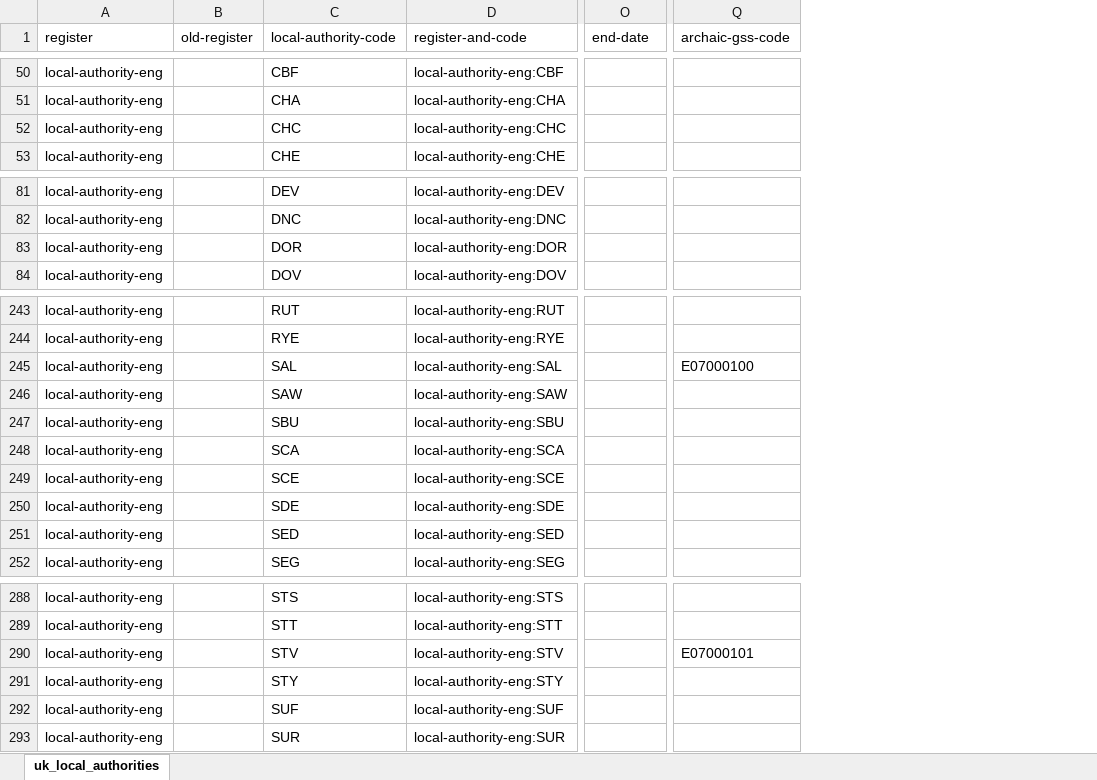
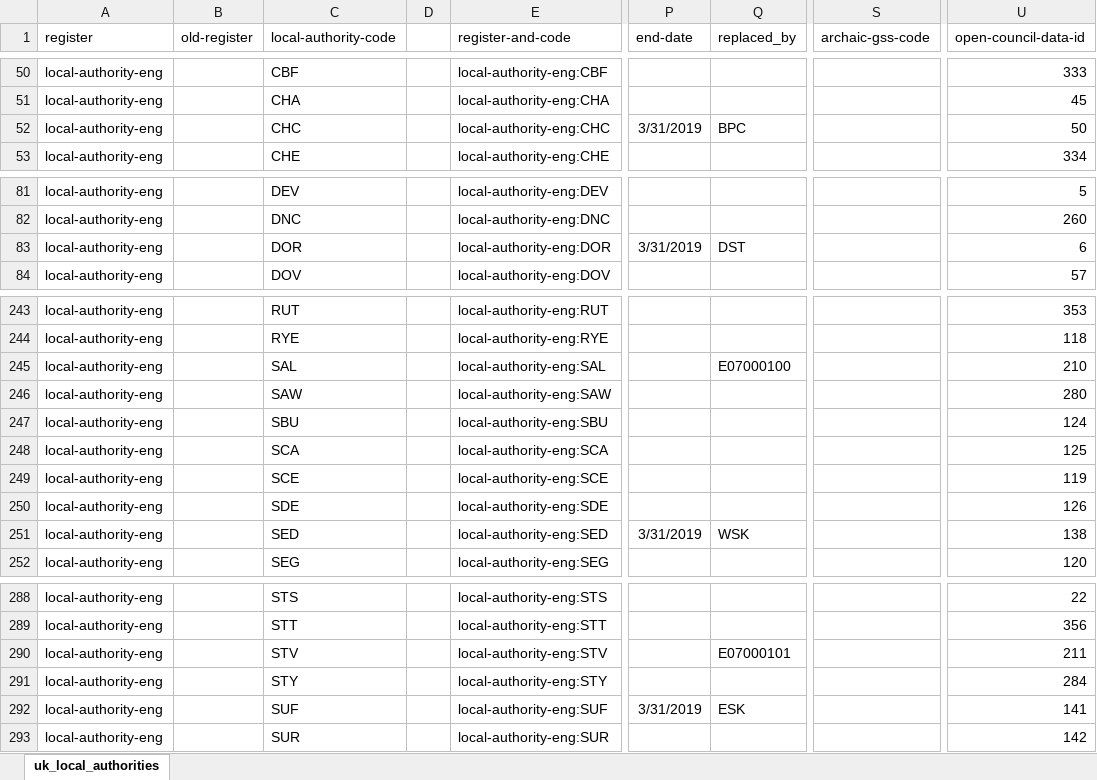
Before and after one commit to ajparsons/uk_local_authority_names_and_codes, an Excel workbook: uk_local_authorities.xlsx, sheet uk_local_authorities, drawn as a sheet; only a part is shown, gaps mark what is left out; values as stored, in another font and other column widths than the file's, no borders; addresses are those after the commit; the diff covers the shown part only; the diff names each change by its address in the sheet, - before the commit and + after, or states it on an @@ line.

Commit message:
Added new April 2019 councils + open election data

```diff
--- a/uk_local_authorities.xlsx (sheet uk_local_authorities)
+++ b/uk_local_authorities.xlsx (sheet uk_local_authorities)
+column D, empty
+column Q (replaced_by), row 52: BPC; row 83: DST; rows 245-251: E07000100 |  |  |  |  |  | WSK; rows 290-292: E07000101 |  | ESK
+column U (open-council-data-id), rows 50-53: 333 | 45 | 50 | 334; rows 81-84: 5 | 260 | 6 | 57; rows 243-252: 353 | 118 | 210 | 280 | 124 | 125 | 119 | 126 | 138 | 120; rows 288-293: 22 | 356 | 211 | 284 | 141 | 142
-P52 (end-date): (empty)
+P52 (end-date): 3/31/2019
-P83 (end-date): (empty)
+P83 (end-date): 3/31/2019
-S245 (archaic-gss-code): E07000100
+S245 (archaic-gss-code): (empty)
-P251 (end-date): (empty)
+P251 (end-date): 3/31/2019
-S290 (archaic-gss-code): E07000101
+S290 (archaic-gss-code): (empty)
-P292 (end-date): (empty)
+P292 (end-date): 3/31/2019
```
Also changed, not shown: 5 added rows and 15 edited cells elsewhere in this sheet, 2 other files.
